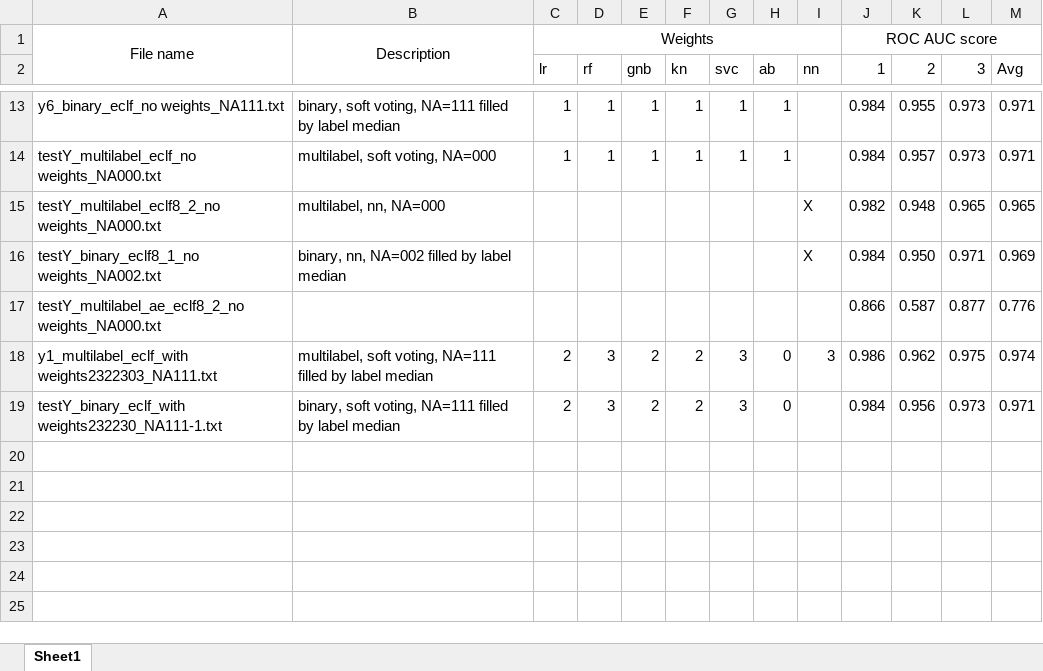
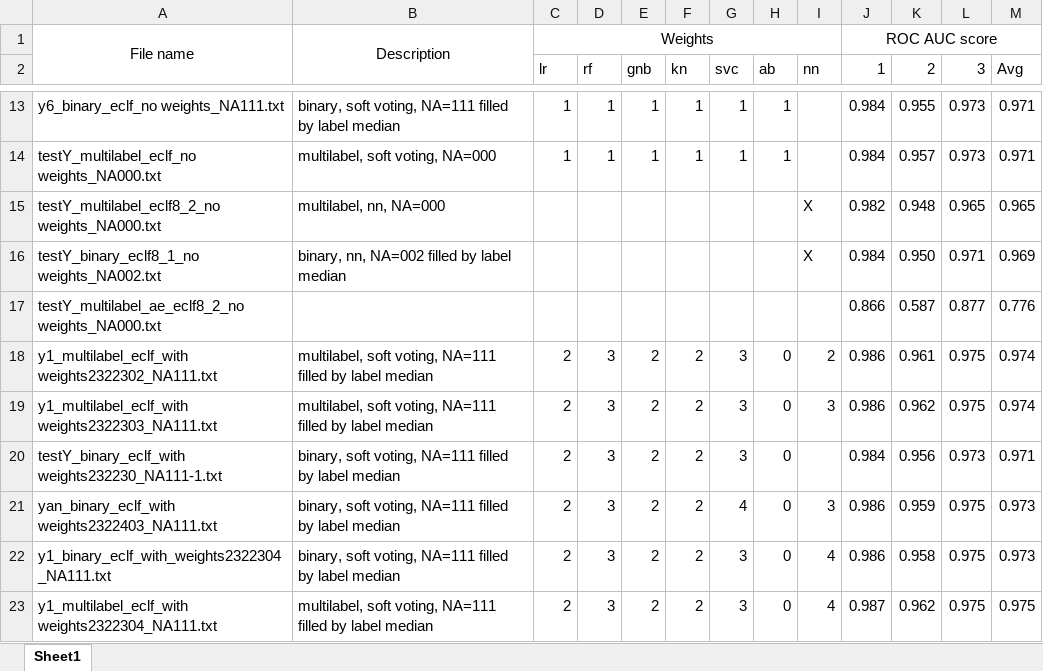
Before and after one commit to bin09122015/HW5, an Excel workbook: testing results.xlsx, sheet Sheet1, drawn as a sheet; only a part is shown, gaps mark what is left out; values as stored, in another font and other column widths than the file's, no borders; the diff names each change by its address in the sheet, - before the commit and + after, or states it on an @@ line.

Commit message:
update testingresults excel

```diff
--- a/testing results.xlsx (sheet Sheet1)
+++ b/testing results.xlsx (sheet Sheet1)
+row 18: y1_multilabel_eclf_with weights2322302_NA111.txt | multilabel, soft voting, NA=111 filled by label median | 2 | 3 | 2 | 2 | 3 | 0 | 2 | 0.986 | 0.961 | 0.975 | 0.974
+row 21: yan_binary_eclf_with weights2322403_NA111.txt | binary, soft voting, NA=111 filled by label median | 2 | 3 | 2 | 2 | 4 | 0 | 3 | 0.986 | 0.959 | 0.975 | 0.973
+row 22: y1_binary_eclf_with_weights2322304_NA111.txt | binary, soft voting, NA=111 filled by label median | 2 | 3 | 2 | 2 | 3 | 0 | 4 | 0.986 | 0.958 | 0.975 | 0.973
+row 23: y1_multilabel_eclf_with weights2322304_NA111.txt | multilabel, soft voting, NA=111 filled by label median | 2 | 3 | 2 | 2 | 3 | 0 | 4 | 0.987 | 0.962 | 0.975 | 0.975
```
Also changed, not shown: formulas that keep their value.
